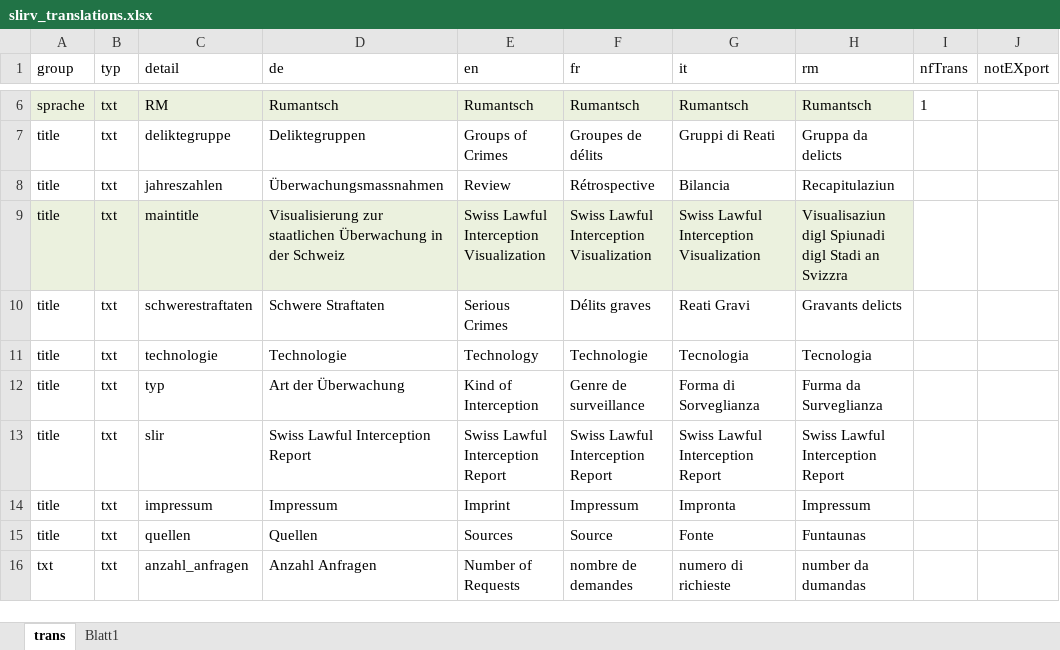
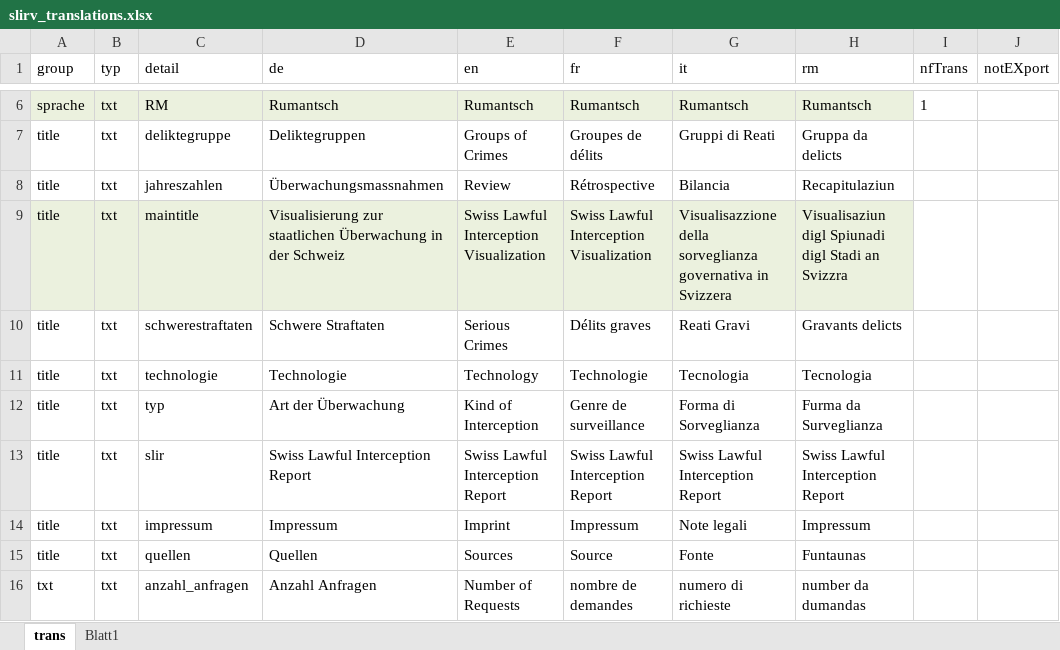
Before and after one commit to ideadapt/swiss-lawful-interception-visualization, an Excel workbook: _specs/slirv_translations.xlsx, sheet trans, drawn as a sheet; only a part is shown, gaps mark what is left out; values as stored, in another font and other column widths than the file's, no borders; conditional formats and table styles not drawn; the diff covers the shown part only; the diff names each change by its address in the sheet, - before the commit and + after, or states it on an @@ line.

```diff
--- a/_specs/slirv_translations.xlsx (sheet trans)
+++ b/_specs/slirv_translations.xlsx (sheet trans)
-G9 (it): Swiss Lawful Interception Visualization
+G9 (it): Visualisazzione della sorveglianza governativa in Svizzera
-G14 (it): Impronta
+G14 (it): Note legali
```
Also changed, not shown: 36 edited cells elsewhere in this sheet, sheet Blatt1, hidden cells, 2 other files.
